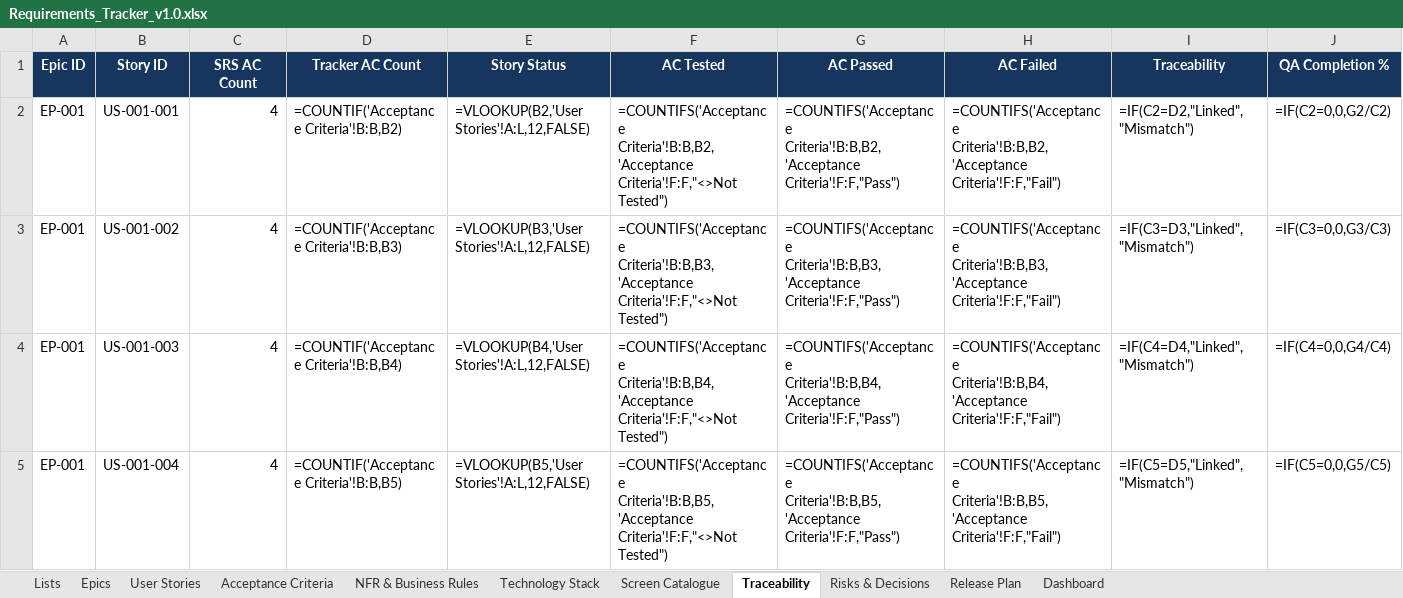
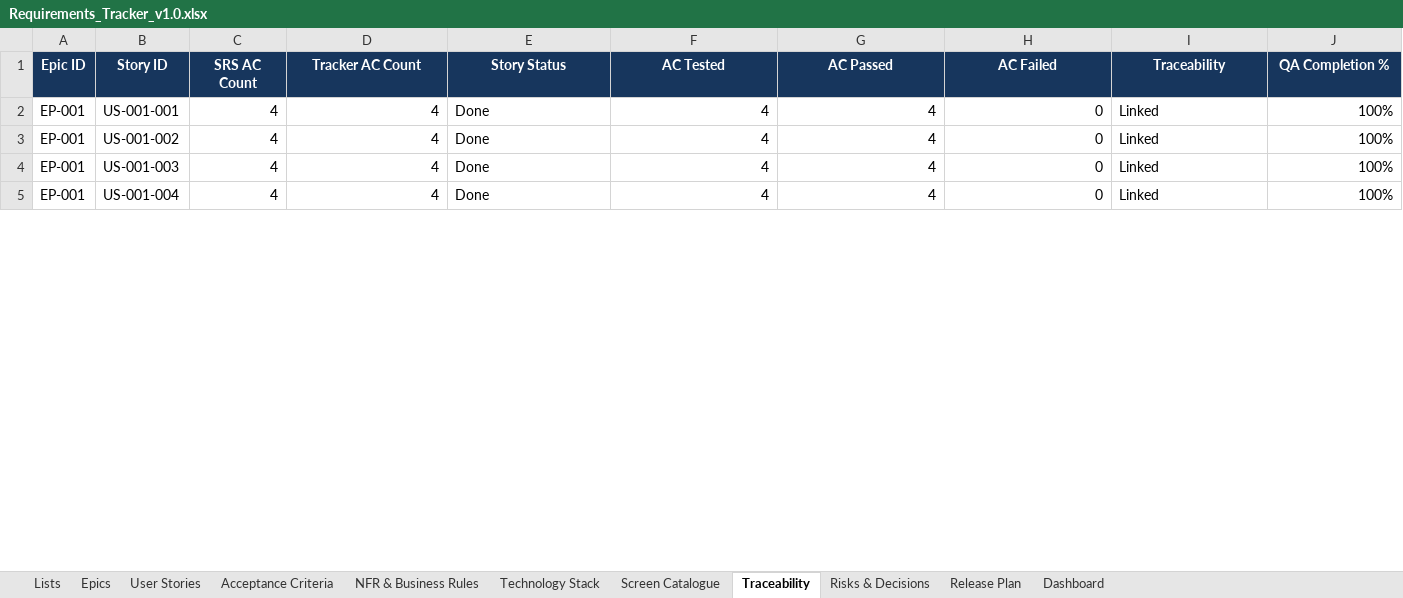
Before and after one commit to Amaanfaiz/Attendance-Task-Management-System, an Excel workbook: docs/Requirements_Tracker_v1.0.xlsx, sheet Traceability, drawn as a sheet; only a part is shown; values as stored, in another font and other column widths than the file's, no borders; formulas without a stored value are shown as written; conditional formats and table styles not drawn; the diff covers the shown part only; the diff names each change by its address in the sheet, - before the commit and + after, or states it on an @@ line.

```diff
--- a/docs/Requirements_Tracker_v1.0.xlsx (sheet Traceability)
+++ b/docs/Requirements_Tracker_v1.0.xlsx (sheet Traceability)
-D2 (Tracker AC Count): =COUNTIF('Acceptance Criteria'!B:B,B2)
+D2 (Tracker AC Count): 4
-E2 (Story Status): =VLOOKUP(B2,'User Stories'!A:L,12,FALSE)
+E2 (Story Status): Done
-F2 (AC Tested): =COUNTIFS('Acceptance Criteria'!B:B,B2,'Acceptance Criteria'!F:F,"<>Not Tested")
+F2 (AC Tested): 4
-G2 (AC Passed): =COUNTIFS('Acceptance Criteria'!B:B,B2,'Acceptance Criteria'!F:F,"Pass")
+G2 (AC Passed): 4
-H2 (AC Failed): =COUNTIFS('Acceptance Criteria'!B:B,B2,'Acceptance Criteria'!F:F,"Fail")
+H2 (AC Failed): 0
-I2 (Traceability): =IF(C2=D2,"Linked","Mismatch")
+I2 (Traceability): Linked
-J2 (QA Completion %): =IF(C2=0,0,G2/C2)
+J2 (QA Completion %): 100%
-D3 (Tracker AC Count): =COUNTIF('Acceptance Criteria'!B:B,B3)
+D3 (Tracker AC Count): 4
-E3 (Story Status): =VLOOKUP(B3,'User Stories'!A:L,12,FALSE)
+E3 (Story Status): Done
-F3 (AC Tested): =COUNTIFS('Acceptance Criteria'!B:B,B3,'Acceptance Criteria'!F:F,"<>Not Tested")
+F3 (AC Tested): 4
-G3 (AC Passed): =COUNTIFS('Acceptance Criteria'!B:B,B3,'Acceptance Criteria'!F:F,"Pass")
+G3 (AC Passed): 4
-H3 (AC Failed): =COUNTIFS('Acceptance Criteria'!B:B,B3,'Acceptance Criteria'!F:F,"Fail")
+H3 (AC Failed): 0
-I3 (Traceability): =IF(C3=D3,"Linked","Mismatch")
+I3 (Traceability): Linked
-J3 (QA Completion %): =IF(C3=0,0,G3/C3)
+J3 (QA Completion %): 100%
-D4 (Tracker AC Count): =COUNTIF('Acceptance Criteria'!B:B,B4)
+D4 (Tracker AC Count): 4
-E4 (Story Status): =VLOOKUP(B4,'User Stories'!A:L,12,FALSE)
+E4 (Story Status): Done
-F4 (AC Tested): =COUNTIFS('Acceptance Criteria'!B:B,B4,'Acceptance Criteria'!F:F,"<>Not Tested")
+F4 (AC Tested): 4
-G4 (AC Passed): =COUNTIFS('Acceptance Criteria'!B:B,B4,'Acceptance Criteria'!F:F,"Pass")
+G4 (AC Passed): 4
-H4 (AC Failed): =COUNTIFS('Acceptance Criteria'!B:B,B4,'Acceptance Criteria'!F:F,"Fail")
+H4 (AC Failed): 0
-I4 (Traceability): =IF(C4=D4,"Linked","Mismatch")
+I4 (Traceability): Linked
-J4 (QA Completion %): =IF(C4=0,0,G4/C4)
+J4 (QA Completion %): 100%
-D5 (Tracker AC Count): =COUNTIF('Acceptance Criteria'!B:B,B5)
+D5 (Tracker AC Count): 4
-E5 (Story Status): =VLOOKUP(B5,'User Stories'!A:L,12,FALSE)
+E5 (Story Status): Done
-F5 (AC Tested): =COUNTIFS('Acceptance Criteria'!B:B,B5,'Acceptance Criteria'!F:F,"<>Not Tested")
+F5 (AC Tested): 4
-G5 (AC Passed): =COUNTIFS('Acceptance Criteria'!B:B,B5,'Acceptance Criteria'!F:F,"Pass")
+G5 (AC Passed): 4
-H5 (AC Failed): =COUNTIFS('Acceptance Criteria'!B:B,B5,'Acceptance Criteria'!F:F,"Fail")
+H5 (AC Failed): 0
-I5 (Traceability): =IF(C5=D5,"Linked","Mismatch")
+I5 (Traceability): Linked
-J5 (QA Completion %): =IF(C5=0,0,G5/C5)
+J5 (QA Completion %): 100%
```
Also changed, not shown: 497 edited cells elsewhere in this sheet, sheet Dashboard, charts or pictures.
